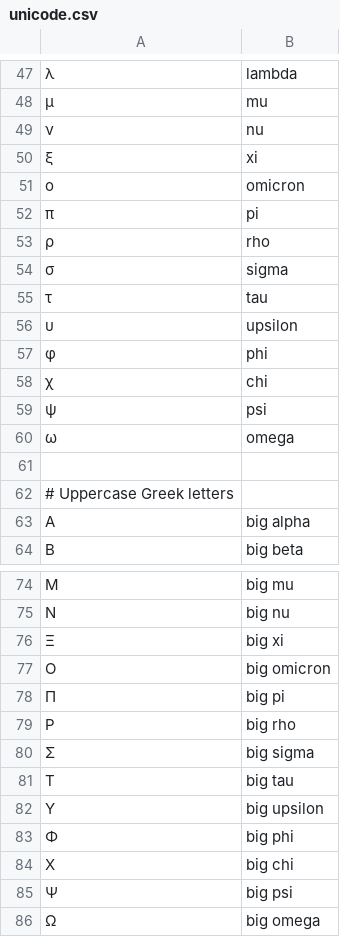
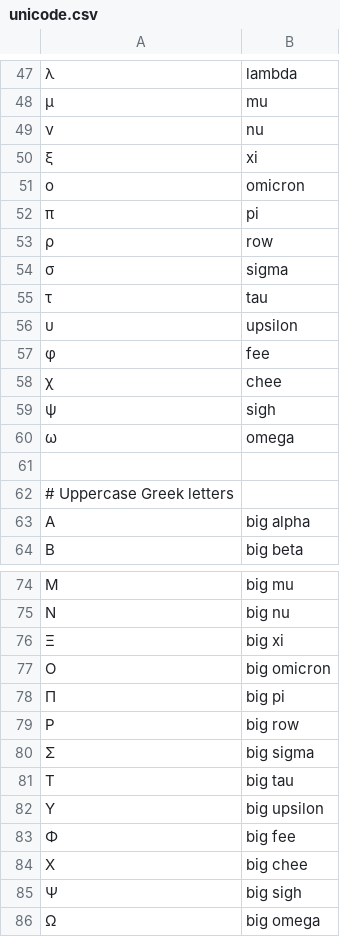
Before and after one commit to downscore/eam-talon, a CSV file: settings/unicode.csv, drawn as a sheet; only a part is shown, gaps mark what is left out; the diff names each change by its address in the sheet, - before the commit and + after, or states it on an @@ line.

```diff
--- a/settings/unicode.csv
+++ b/settings/unicode.csv
-B53: rho
+B53: row
-B57: phi
+B57: fee
-B58: chi
+B58: chee
-B59: psi
+B59: sigh
-B79: big rho
+B79: big row
-B83: big phi
+B83: big fee
-B84: big chi
+B84: big chee
-B85: big psi
+B85: big sigh
```
Also changed, not shown: settings/abbreviate.csv, settings/additional_words.csv, 6 other files.
